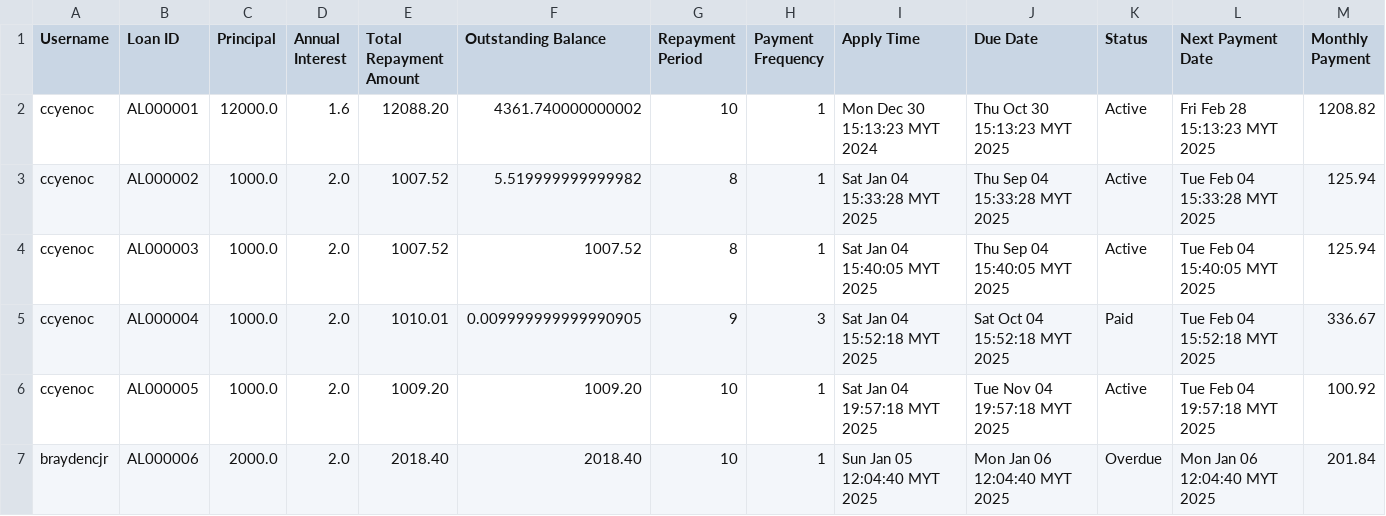
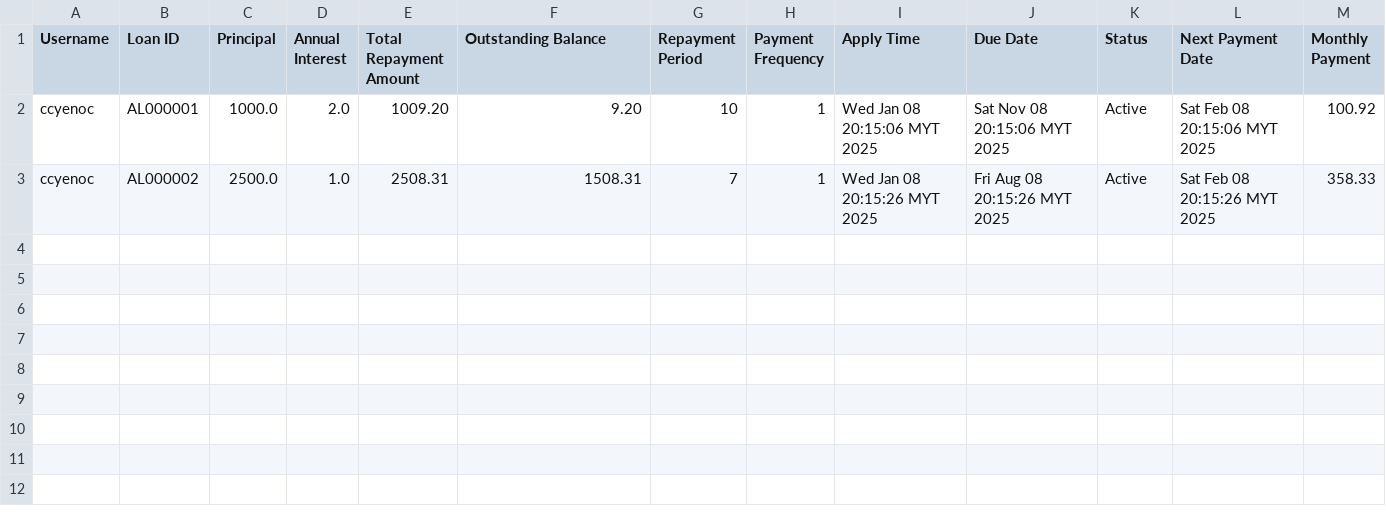
Before and after one commit to ccyenoc/InsideOut-LedgerSystem, a CSV file: src/creditloan-apply.csv, drawn as a sheet.

```diff
--- a/src/creditloan-apply.csv
+++ b/src/creditloan-apply.csv
@@ -1,7 +1,3 @@
 Username,Loan ID,Principal,Annual Interest,Total Repayment Amount,Outstanding Balance,Repayment Period,Payment Frequency,Apply Time,Due Date,Status ,Next Payment Date,Monthly Payment
-ccyenoc,AL000001,12000.0,1.6,12088.20,4361.740000000002,10,1,Mon Dec 30 15:13:23 MYT 2024,Thu Oct 30 15:13:23 MYT 2025,Active,Fri Feb 28 15:13:23 MYT 2025,1208.82
-ccyenoc,AL000002,1000.0,2.0,1007.52,5.519999999999982,8,1,Sat Jan 04 15:33:28 MYT 2025,Thu Sep 04 15:33:28 MYT 2025,Active,Tue Feb 04 15:33:28 MYT 2025,125.94
-ccyenoc,AL000003,1000.0,2.0,1007.52,1007.52,8,1,Sat Jan 04 15:40:05 MYT 2025,Thu Sep 04 15:40:05 MYT 2025,Active,Tue Feb 04 15:40:05 MYT 2025,125.94
-ccyenoc,AL000004,1000.0,2.0,1010.01,0.009999999999990905,9,3,Sat Jan 04 15:52:18 MYT 2025,Sat Oct 04 15:52:18 MYT 2025,Paid,Tue Feb 04 15:52:18 MYT 2025,336.67
-ccyenoc,AL000005,1000.0,2.0,1009.20,1009.20,10,1,Sat Jan 04 19:57:18 MYT 2025,Tue Nov 04 19:57:18 MYT 2025,Active,Tue Feb 04 19:57:18 MYT 2025,100.92
-braydencjr,AL000006,2000.0,2.0,2018.40,2018.40,10,1,Sun Jan 05 12:04:40 MYT 2025,Mon Jan 06 12:04:40 MYT 2025,Overdue,Mon Jan 06 12:04:40 MYT 2025,201.84
+ccyenoc,AL000001,1000.0,2.0,1009.20,9.20,10,1,Wed Jan 08 20:15:06 MYT 2025,Sat Nov 08 20:15:06 MYT 2025,Active,Sat Feb 08 20:15:06 MYT 2025,100.92
+ccyenoc,AL000002,2500.0,1.0,2508.31,1508.31,7,1,Wed Jan 08 20:15:26 MYT 2025,Fri Aug 08 20:15:26 MYT 2025,Active,Sat Feb 08 20:15:26 MYT 2025,358.33
```
Also changed, not shown: src/creditloan-repay - Sheet1.csv, src/predcitedDeposit.csv, 38 other files.
